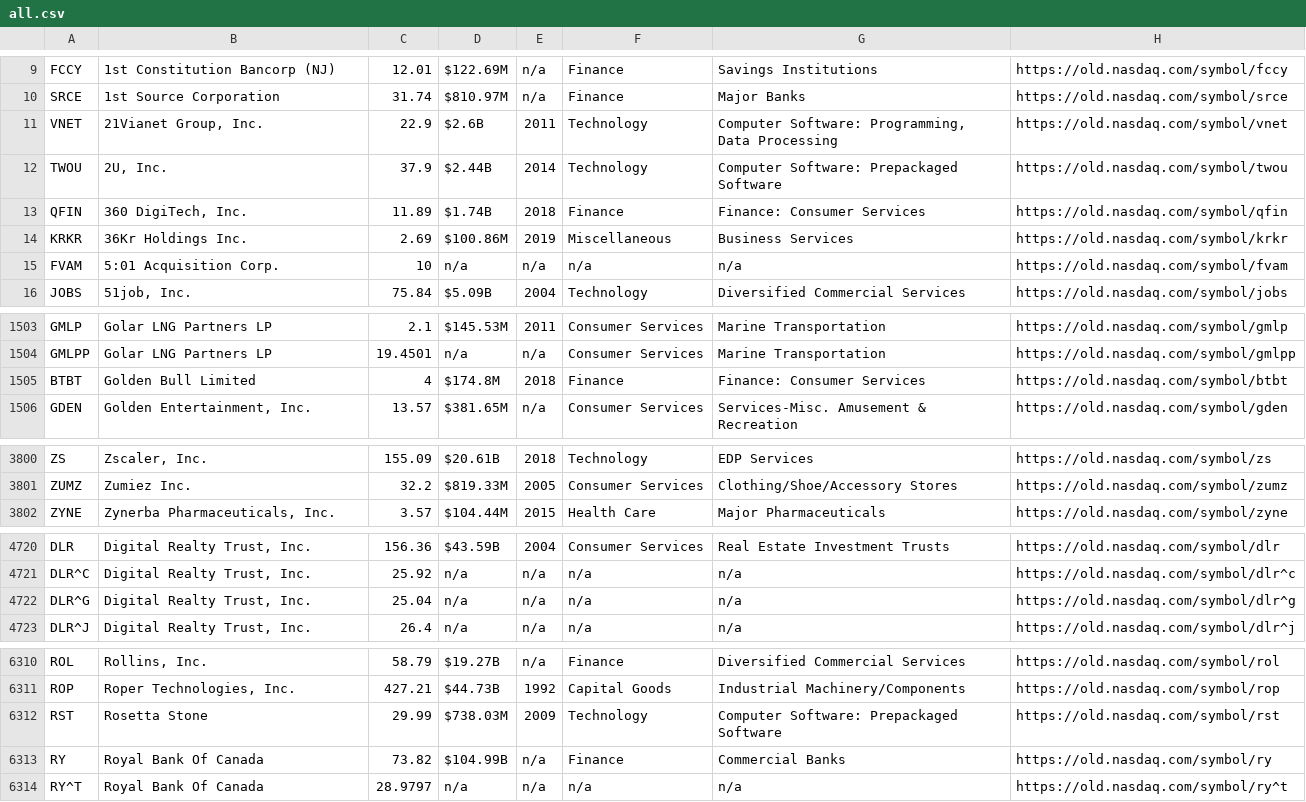
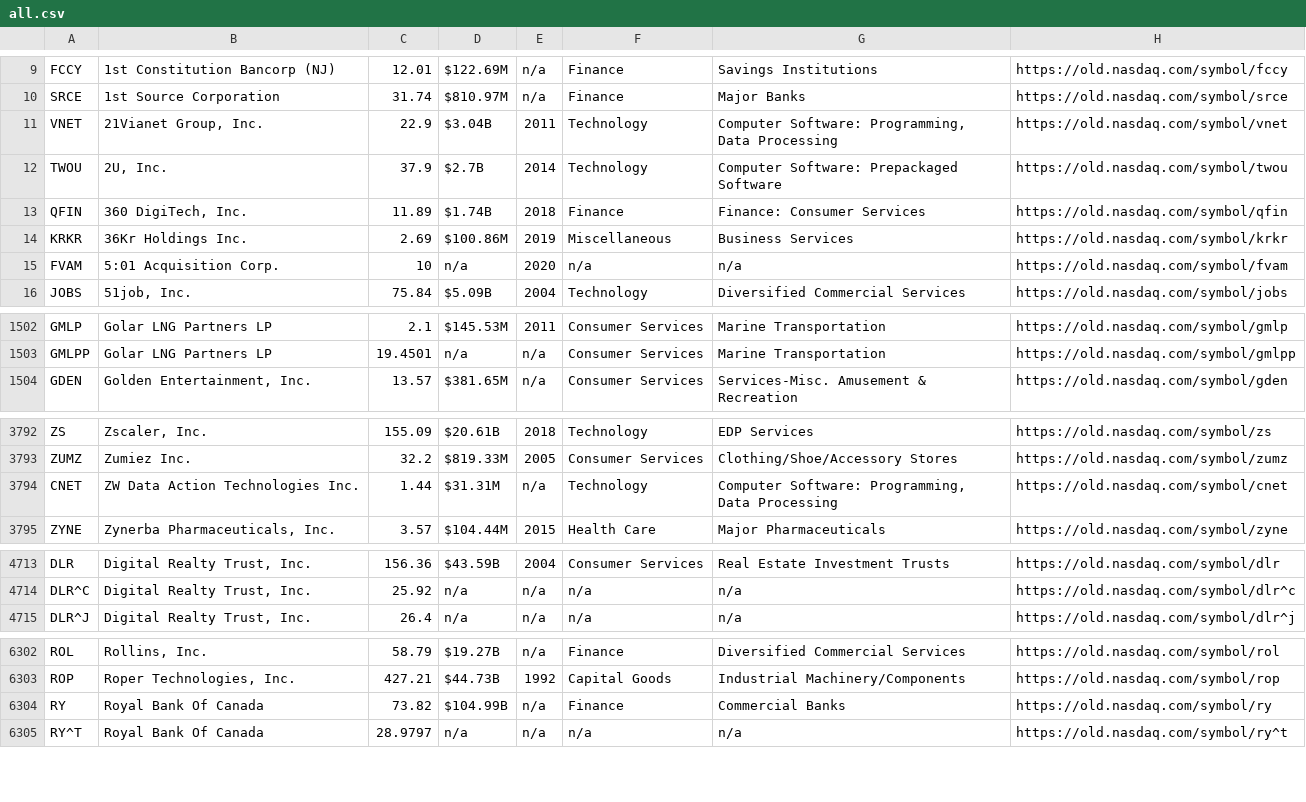
Before and after one commit to abbadata/stock-tickers, a CSV file: data/all.csv, drawn as a sheet; only a part is shown, gaps mark what is left out; the diff covers the shown part only.

Commit message:
generate symbol-only files for nyse/nasdaq/amex

```diff
--- a/data/all.csv
+++ b/data/all.csv
@@ -10,7 +10,7 @@
 "SRCE","1st Source Corporation","31.74","$810.97M","n/a","Finance","Major Banks","https://old.nasdaq.com/symbol/srce",""
-"VNET","21Vianet Group, Inc.","22.9","$2.6B","2011","Technology","Computer Software: Programming, Data Processing","https://old.nasdaq.com/symbol/vnet",""
-"TWOU","2U, Inc.","37.9","$2.44B","2014","Technology","Computer Software: Prepackaged Software","https://old.nasdaq.com/symbol/twou",""
+"VNET","21Vianet Group, Inc.","22.9","$3.04B","2011","Technology","Computer Software: Programming, Data Processing","https://old.nasdaq.com/symbol/vnet",""
+"TWOU","2U, Inc.","37.9","$2.7B","2014","Technology","Computer Software: Prepackaged Software","https://old.nasdaq.com/symbol/twou",""
 "QFIN","360 DigiTech, Inc.","11.89","$1.74B","2018","Finance","Finance: Consumer Services","https://old.nasdaq.com/symbol/qfin",""
 "KRKR","36Kr Holdings Inc.","2.69","$100.86M","2019","Miscellaneous","Business Services","https://old.nasdaq.com/symbol/krkr",""
-"FVAM","5:01 Acquisition Corp.","10","n/a","n/a","n/a","n/a","https://old.nasdaq.com/symbol/fvam",""
+"FVAM","5:01 Acquisition Corp.","10","n/a","2020","n/a","n/a","https://old.nasdaq.com/symbol/fvam",""
 "JOBS","51job, Inc.","75.84","$5.09B","2004","Technology","Diversified Commercial Services","https://old.nasdaq.com/symbol/jobs",""
@@ -1504,3 +1503,2 @@
 "GMLPP","Golar LNG Partners LP","19.4501","n/a","n/a","Consumer Services","Marine Transportation","https://old.nasdaq.com/symbol/gmlpp",""
-"BTBT","Golden Bull Limited","4","$174.8M","2018","Finance","Finance: Consumer Services","https://old.nasdaq.com/symbol/btbt",""
 "GDEN","Golden Entertainment, Inc.","13.57","$381.65M","n/a","Consumer Services","Services-Misc. Amusement & Recreation","https://old.nasdaq.com/symbol/gden",""
@@ -3801,2 +3793,3 @@
 "ZUMZ","Zumiez Inc.","32.2","$819.33M","2005","Consumer Services","Clothing/Shoe/Accessory Stores","https://old.nasdaq.com/symbol/zumz",""
+"CNET","ZW Data Action Technologies Inc.","1.44","$31.31M","n/a","Technology","Computer Software: Programming, Data Processing","https://old.nasdaq.com/symbol/cnet",""
 "ZYNE","Zynerba Pharmaceuticals, Inc.","3.57","$104.44M","2015","Health Care","Major Pharmaceuticals","https://old.nasdaq.com/symbol/zyne",""
@@ -4721,3 +4714,2 @@
 "DLR^C","Digital Realty Trust, Inc.","25.92","n/a","n/a","n/a","n/a","https://old.nasdaq.com/symbol/dlr^c",""
-"DLR^G","Digital Realty Trust, Inc.","25.04","n/a","n/a","n/a","n/a","https://old.nasdaq.com/symbol/dlr^g",""
 "DLR^J","Digital Realty Trust, Inc.","26.4","n/a","n/a","n/a","n/a","https://old.nasdaq.com/symbol/dlr^j",""
@@ -6311,3 +6303,2 @@
 "ROP","Roper Technologies, Inc.","427.21","$44.73B","1992","Capital Goods","Industrial Machinery/Components","https://old.nasdaq.com/symbol/rop",""
-"RST","Rosetta Stone","29.99","$738.03M","2009","Technology","Computer Software: Prepackaged Software","https://old.nasdaq.com/symbol/rst",""
 "RY","Royal Bank Of Canada","73.82","$104.99B","n/a","Finance","Commercial Banks","https://old.nasdaq.com/symbol/ry",""
```
Also changed, not shown: 1 added row, 8 removed rows and 23 edited cells elsewhere in this file, data/amex.csv, data/nasdaq.csv, 6 other files.
